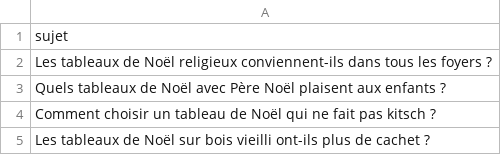
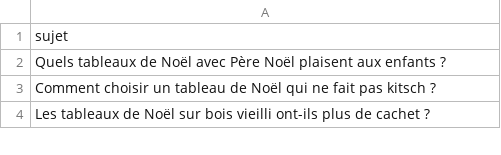
Before and after one commit to Metalosmose21/Noel-1, a CSV file: sujets.csv, drawn as a sheet; only a part is shown; the diff names each change by its address in the sheet, - before the commit and + after, or states it on an @@ line.

```diff
--- a/sujets.csv
+++ b/sujets.csv
-row 2: Les tableaux de Noël religieux conviennent-ils dans tous les foyers ?
```
Also changed, not shown: sujets_traites.csv.
